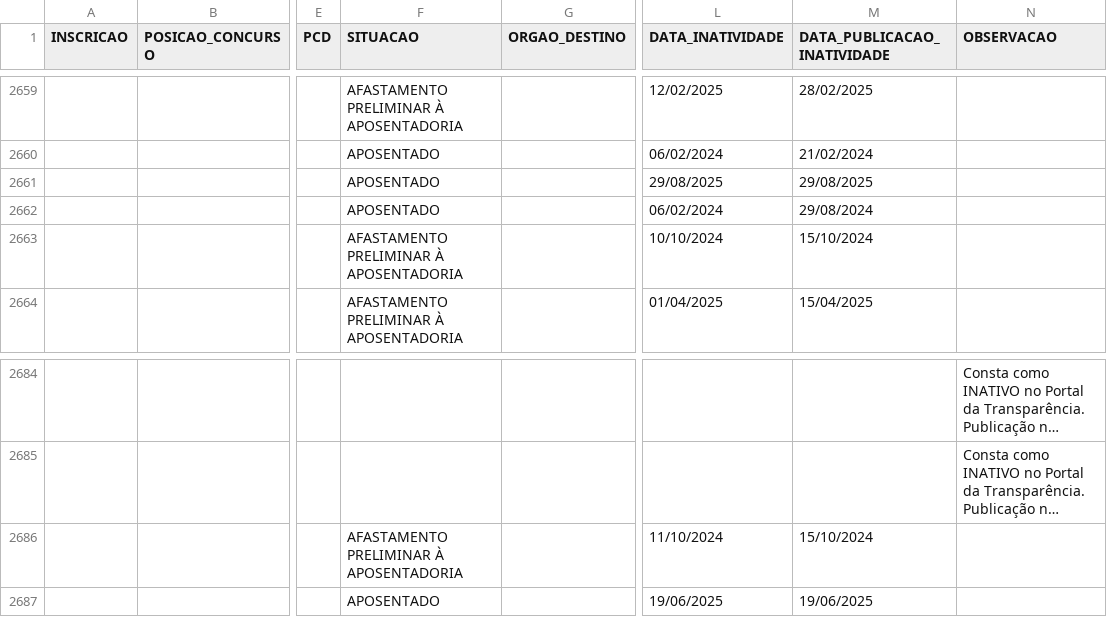
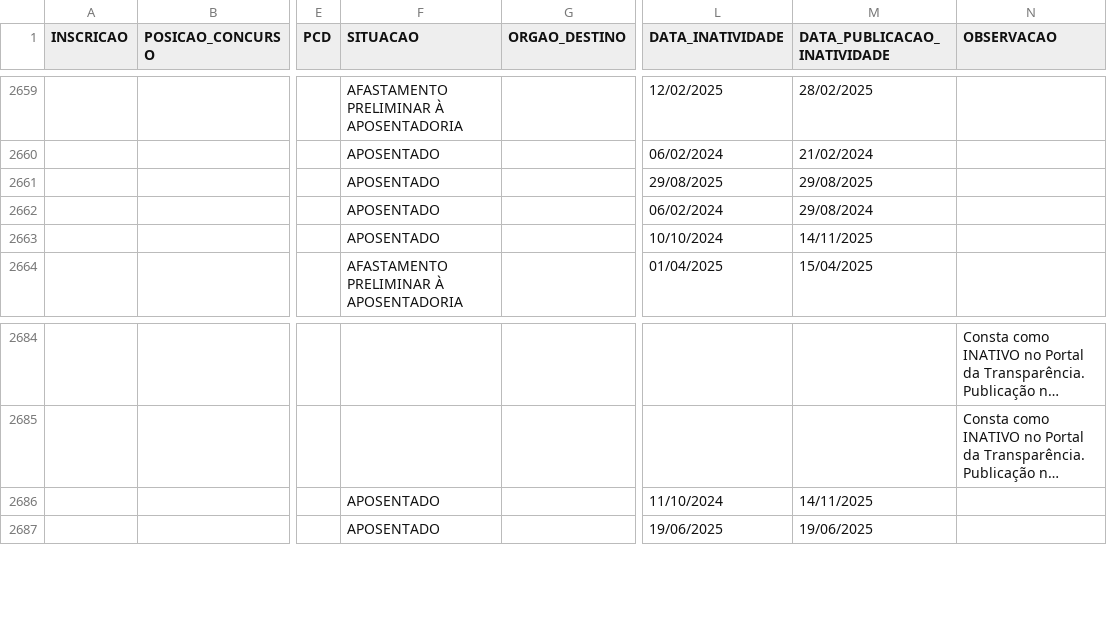
Before and after one commit to observatoriosefmg/observatoriosefmg.github.io, a CSV file: evasao/data/dados.csv, drawn as a sheet; only a part is shown, gaps mark what is left out; long unchanged cells end in …; the diff names each change by its address in the sheet, - before the commit and + after, or states it on an @@ line.

Commit message:
atualização dados

```diff
--- a/evasao/data/dados.csv
+++ b/evasao/data/dados.csv
-F2663 (SITUACAO): AFASTAMENTO PRELIMINAR À APOSENTADORIA
+F2663 (SITUACAO): APOSENTADO
-M2663 (DATA_PUBLICACAO_INATIVIDADE): 15/10/2024
+M2663 (DATA_PUBLICACAO_INATIVIDADE): 14/11/2025
-F2686 (SITUACAO): AFASTAMENTO PRELIMINAR À APOSENTADORIA
+F2686 (SITUACAO): APOSENTADO
-M2686 (DATA_PUBLICACAO_INATIVIDADE): 15/10/2024
+M2686 (DATA_PUBLICACAO_INATIVIDADE): 14/11/2025
```
